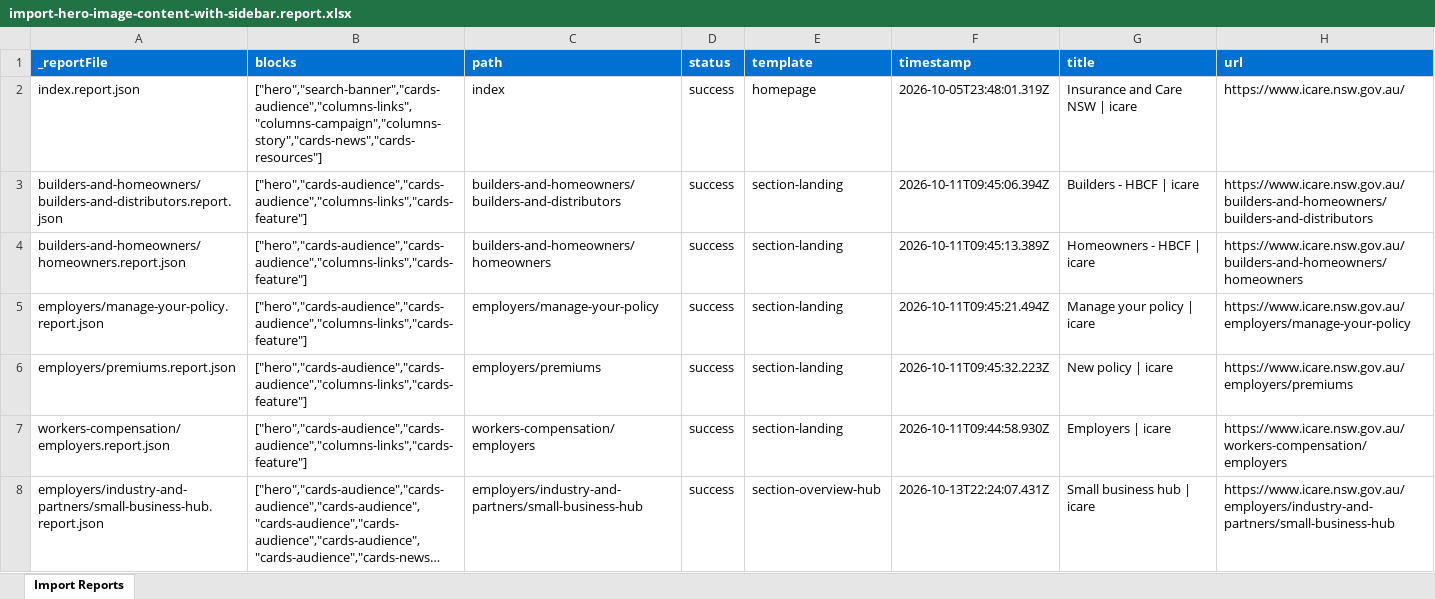
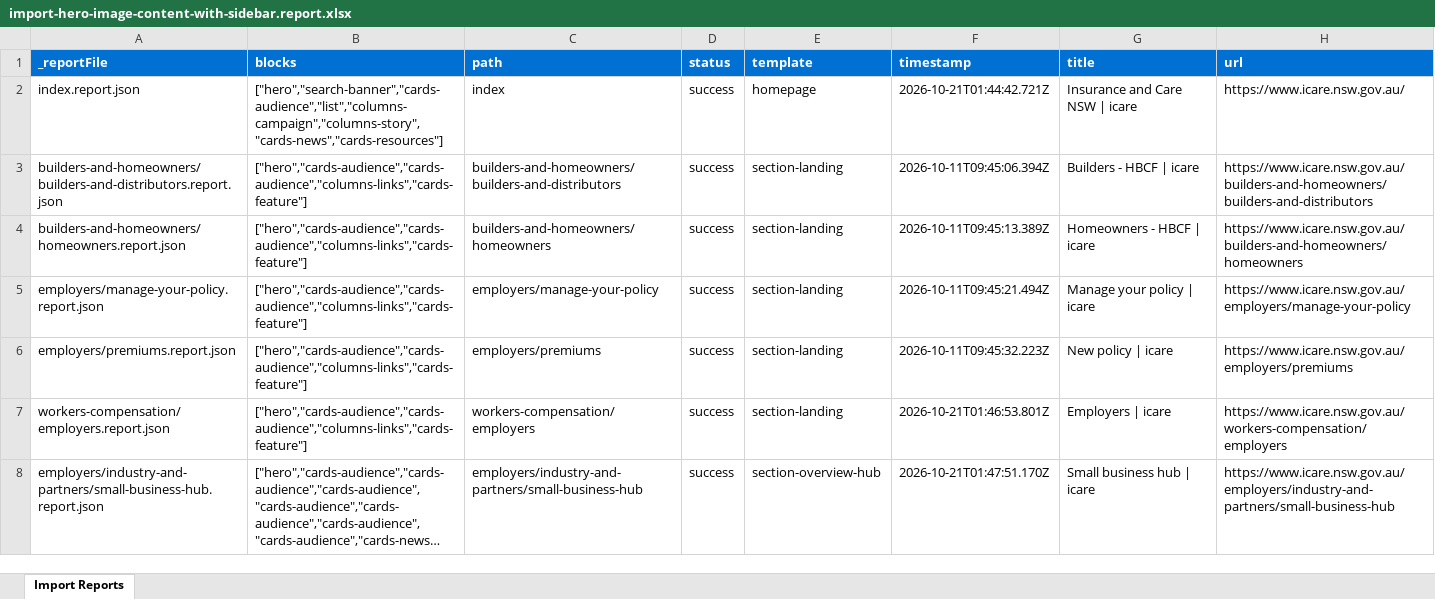
Before and after one commit to jeyuen/icare-migration-demo, an Excel workbook: tools/importer/reports/import-hero-image-content-with-sidebar.report.xlsx, sheet Import Reports, drawn as a sheet; only a part is shown; long unchanged cells end in …; values as stored, in another font and other column widths than the file's, no borders; the diff covers the shown part only; the diff names each change by its address in the sheet, - before the commit and + after, or states it on an @@ line.

```diff
--- a/tools/importer/reports/import-hero-image-content-with-sidebar.report.xlsx (sheet Import Reports)
+++ b/tools/importer/reports/import-hero-image-content-with-sidebar.report.xlsx (sheet Import Reports)
-B2 (blocks): ["hero","search-banner","cards-audience","columns-links","columns-campaign","columns-story","cards-news","cards-resources"]
+B2 (blocks): ["hero","search-banner","cards-audience","list","columns-campaign","columns-story","cards-news","cards-resources"]
-F2 (timestamp): 2026-10-05T23:48:01.319Z
+F2 (timestamp): 2026-10-21T01:44:42.721Z
-F7 (timestamp): 2026-10-11T09:44:58.930Z
+F7 (timestamp): 2026-10-21T01:46:53.801Z
-F8 (timestamp): 2026-10-13T22:24:07.431Z
+F8 (timestamp): 2026-10-21T01:47:51.170Z
```
Also changed, not shown: 5 added rows and 50 edited cells elsewhere in this sheet, tools/importer/reports/import-guide-with-page-nav.report.xlsx, tools/importer/reports/import-homepage.report.xlsx, 56 other files.
